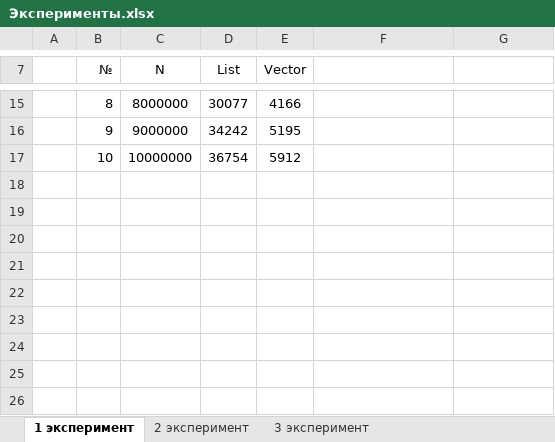
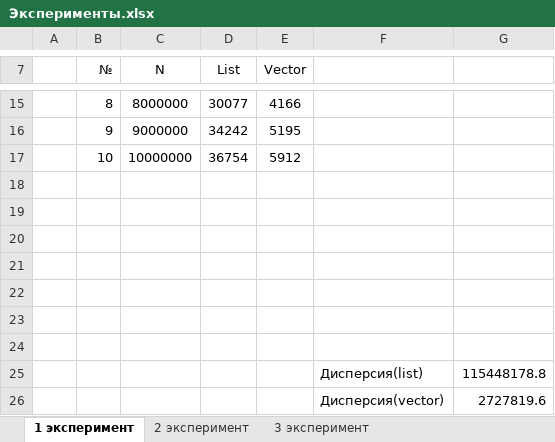
Before and after one commit to Favorable97/MyDiplom, an Excel workbook: Эксперименты.xlsx, sheet 1 эксперимент, drawn as a sheet; only a part is shown, gaps mark what is left out; values as stored, in another font and other column widths than the file's, no borders; charts and pictures not drawn; the diff names each change by its address in the sheet, - before the commit and + after, or states it on an @@ line.

```diff
--- a/Эксперименты.xlsx (sheet 1 эксперимент)
+++ b/Эксперименты.xlsx (sheet 1 эксперимент)
+row 18: (empty)
+row 19: (empty)
+row 20: (empty)
+row 21: (empty)
+row 22: (empty)
+row 23: (empty)
+row 24: (empty)
+row 25:  |  |  |  |  | Дисперсия(list) | 115448178.8
+row 26:  |  |  |  |  | Дисперсия(vector) | 2727819.6
```
Also changed, not shown: sheet 3 эксперимент, sheet 2 эксперимент, charts or pictures, 9 other files.
